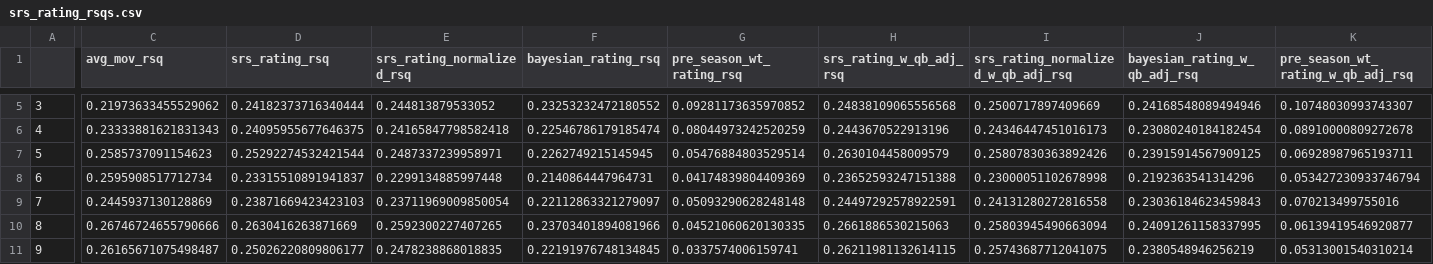
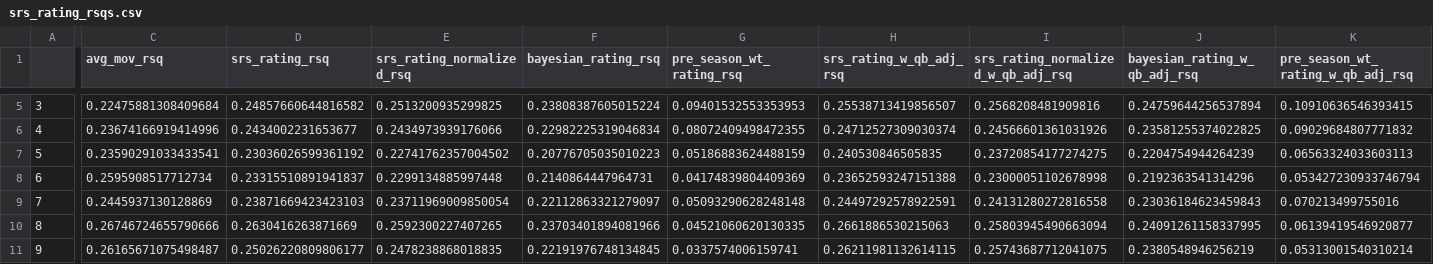
Before and after one commit to greerreNFL/nfelosrs, a CSV file: srs_rating_rsqs.csv, drawn as a sheet; only a part is shown, gaps mark what is left out; the diff covers the shown part only; the diff names each change by its address in the sheet, - before the commit and + after, or states it on an @@ line.

```diff
--- a/srs_rating_rsqs.csv
+++ b/srs_rating_rsqs.csv
-C5 (avg_mov_rsq): 0.21973633455529062
+C5 (avg_mov_rsq): 0.22475881308409684
-D5 (srs_rating_rsq): 0.24182373716340444
+D5 (srs_rating_rsq): 0.24857660644816582
-E5 (srs_rating_normalized_rsq): 0.244813879533052
+E5 (srs_rating_normalized_rsq): 0.2513200935299825
-F5 (bayesian_rating_rsq): 0.23253232472180552
+F5 (bayesian_rating_rsq): 0.23808387605015224
-G5 (pre_season_wt_rating_rsq): 0.09281173635970852
+G5 (pre_season_wt_rating_rsq): 0.09401532553353953
-H5 (srs_rating_w_qb_adj_rsq): 0.24838109065556568
+H5 (srs_rating_w_qb_adj_rsq): 0.25538713419856507
-I5: 0.2500717897409669
+I5: 0.2568208481909816
-J5 (bayesian_rating_w_qb_adj_rsq): 0.24168548089494946
+J5 (bayesian_rating_w_qb_adj_rsq): 0.24759644256537894
-K5: 0.10748030993743307
+K5: 0.10910636546393415
-C6 (avg_mov_rsq): 0.23333881621831343
+C6 (avg_mov_rsq): 0.23674166919414996
-D6 (srs_rating_rsq): 0.24095955677646375
+D6 (srs_rating_rsq): 0.2434002231653677
-E6 (srs_rating_normalized_rsq): 0.24165847798582418
+E6 (srs_rating_normalized_rsq): 0.2434973939176066
-F6 (bayesian_rating_rsq): 0.22546786179185474
+F6 (bayesian_rating_rsq): 0.22982225319046834
-G6 (pre_season_wt_rating_rsq): 0.08044973242520259
+G6 (pre_season_wt_rating_rsq): 0.08072409498472355
-H6 (srs_rating_w_qb_adj_rsq): 0.2443670522913196
+H6 (srs_rating_w_qb_adj_rsq): 0.24712527309030374
-I6: 0.24346447451016173
+I6: 0.24566601361031926
-J6 (bayesian_rating_w_qb_adj_rsq): 0.23080240184182454
+J6 (bayesian_rating_w_qb_adj_rsq): 0.23581255374022825
-K6: 0.08910000809272678
+K6: 0.09029684807771832
-C7 (avg_mov_rsq): 0.2585737091154623
+C7 (avg_mov_rsq): 0.23590291033433541
-D7 (srs_rating_rsq): 0.25292274532421544
+D7 (srs_rating_rsq): 0.23036026599361192
-E7 (srs_rating_normalized_rsq): 0.2487337239958971
+E7 (srs_rating_normalized_rsq): 0.22741762357004502
-F7 (bayesian_rating_rsq): 0.2262749215145945
+F7 (bayesian_rating_rsq): 0.20776705035010223
-G7 (pre_season_wt_rating_rsq): 0.05476884803529514
+G7 (pre_season_wt_rating_rsq): 0.05186883624488159
-H7 (srs_rating_w_qb_adj_rsq): 0.2630104458009579
+H7 (srs_rating_w_qb_adj_rsq): 0.240530846505835
-I7: 0.25807830363892426
+I7: 0.23720854177274275
-J7 (bayesian_rating_w_qb_adj_rsq): 0.23915914567909125
+J7 (bayesian_rating_w_qb_adj_rsq): 0.2204754944264239
-K7: 0.06928987965193711
+K7: 0.06563324033603113
```
Also changed, not shown: 27 edited cells elsewhere in this file, srs_rating_rmse.csv, 1 other file.
